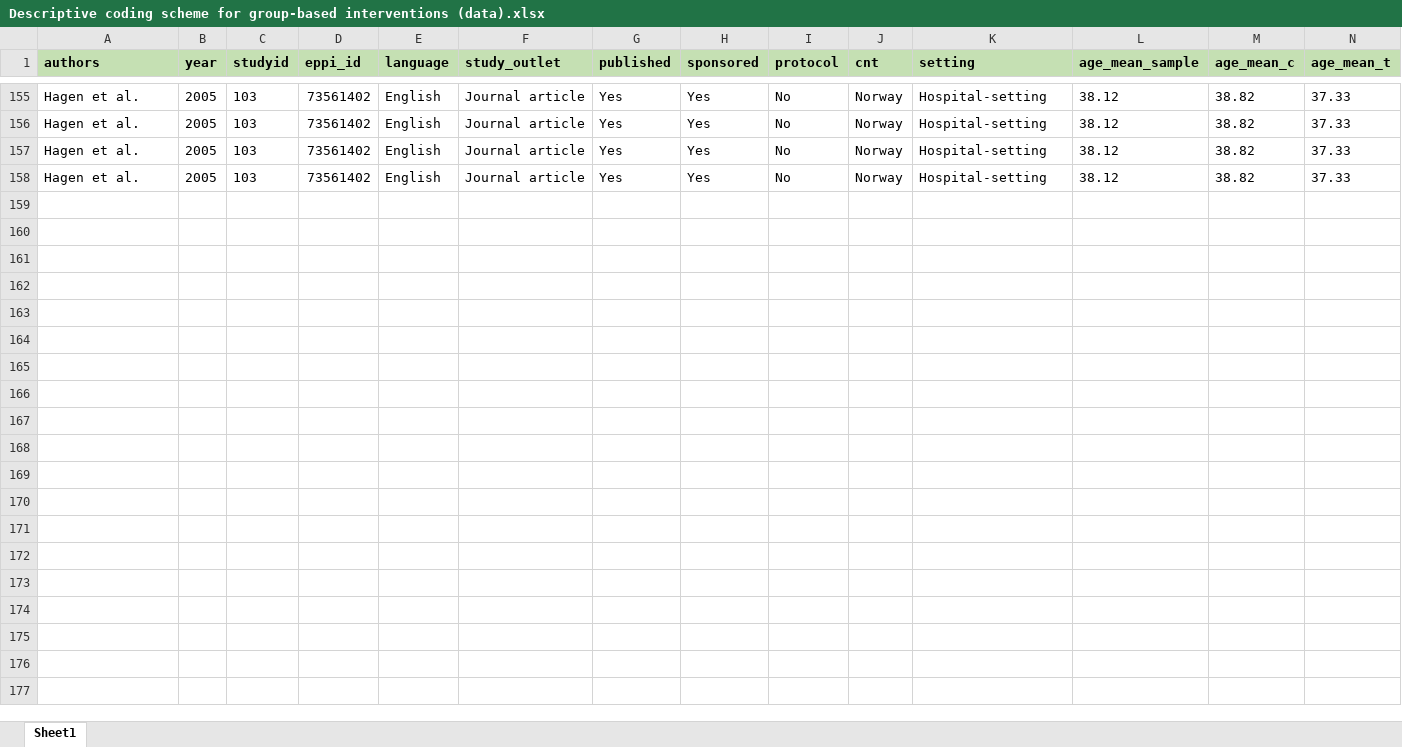
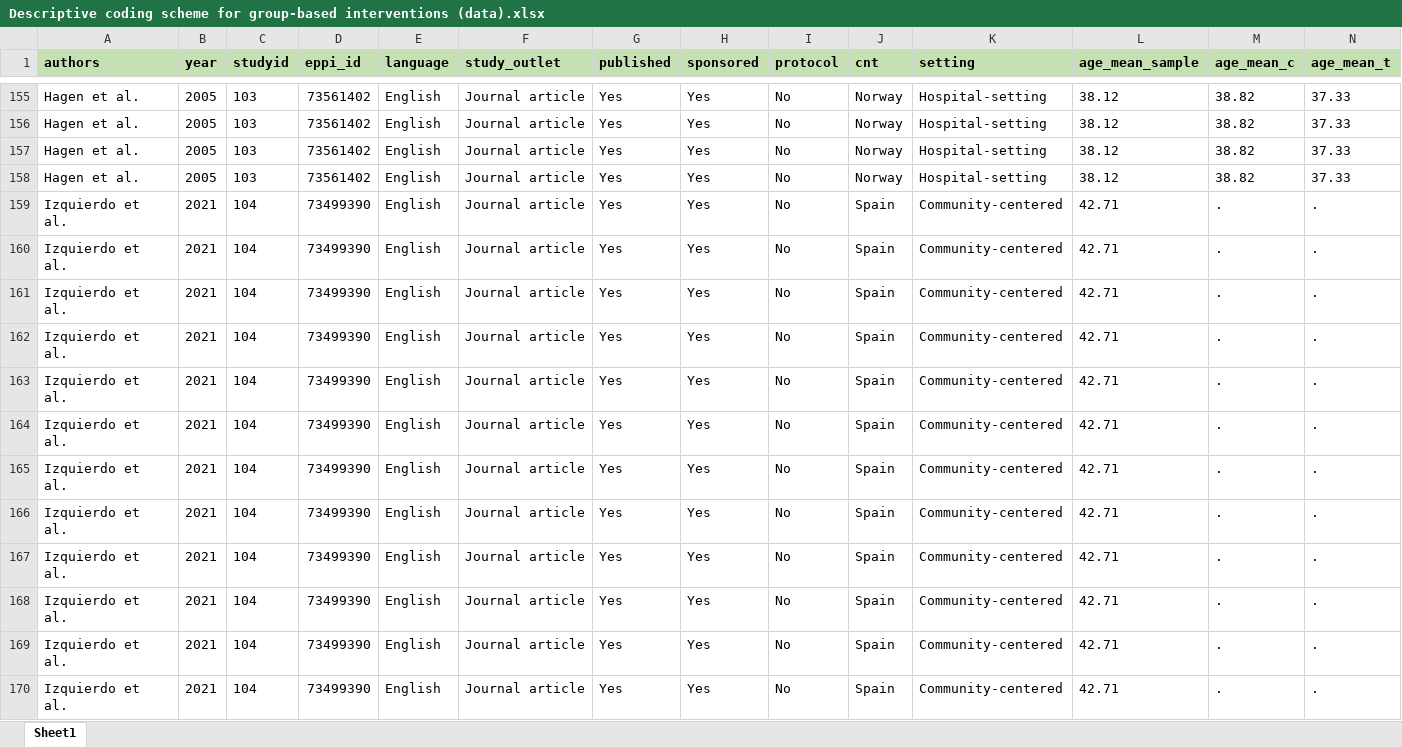
Before and after one commit to MikkelVembye/Group-based-interventions, an Excel workbook: ES calc/Descriptive coding scheme for group-based interventions (data).xlsx, sheet Sheet1, drawn as a sheet; only a part is shown, gaps mark what is left out; values as stored, in another font and other column widths than the file's, no borders; rows hold the shown columns only; the diff names each change by its address in the sheet, - before the commit and + after, or states it on an @@ line.

Commit message:
Adding Izquierdo et al. 2021

```diff
--- a/ES calc/Descriptive coding scheme for group-based interventions (data).xlsx (sheet Sheet1)
+++ b/ES calc/Descriptive coding scheme for group-based interventions (data).xlsx (sheet Sheet1)
+row 159: Izquierdo et al. | 2021 | 104 | 73499390 | English | Journal article | Yes | Yes | No | Spain | Community-centered | 42.71 | . | .
+row 160: Izquierdo et al. | 2021 | 104 | 73499390 | English | Journal article | Yes | Yes | No | Spain | Community-centered | 42.71 | . | .
+row 161: Izquierdo et al. | 2021 | 104 | 73499390 | English | Journal article | Yes | Yes | No | Spain | Community-centered | 42.71 | . | .
+row 162: Izquierdo et al. | 2021 | 104 | 73499390 | English | Journal article | Yes | Yes | No | Spain | Community-centered | 42.71 | . | .
+row 163: Izquierdo et al. | 2021 | 104 | 73499390 | English | Journal article | Yes | Yes | No | Spain | Community-centered | 42.71 | . | .
+row 164: Izquierdo et al. | 2021 | 104 | 73499390 | English | Journal article | Yes | Yes | No | Spain | Community-centered | 42.71 | . | .
+row 165: Izquierdo et al. | 2021 | 104 | 73499390 | English | Journal article | Yes | Yes | No | Spain | Community-centered | 42.71 | . | .
+row 166: Izquierdo et al. | 2021 | 104 | 73499390 | English | Journal article | Yes | Yes | No | Spain | Community-centered | 42.71 | . | .
+row 167: Izquierdo et al. | 2021 | 104 | 73499390 | English | Journal article | Yes | Yes | No | Spain | Community-centered | 42.71 | . | .
+row 168: Izquierdo et al. | 2021 | 104 | 73499390 | English | Journal article | Yes | Yes | No | Spain | Community-centered | 42.71 | . | .
+row 169: Izquierdo et al. | 2021 | 104 | 73499390 | English | Journal article | Yes | Yes | No | Spain | Community-centered | 42.71 | . | .
+row 170: Izquierdo et al. | 2021 | 104 | 73499390 | English | Journal article | Yes | Yes | No | Spain | Community-centered | 42.71 | . | .
```
